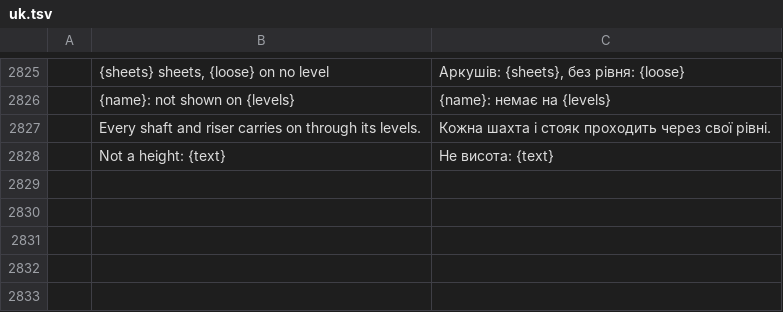
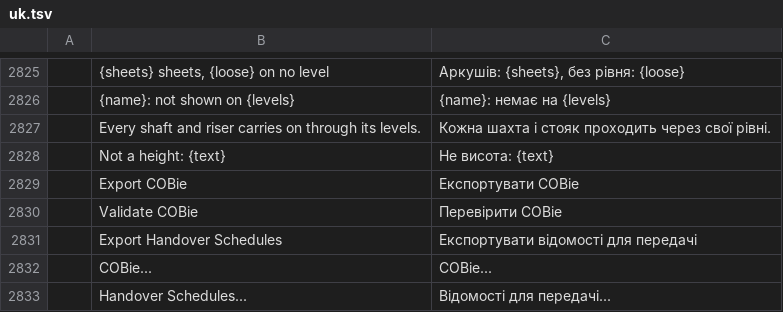
Before and after one commit to AICodeForgedev/cadaddy, a TSV file: crates/ui-egui/src/i18n/uk.tsv, drawn as a sheet; only a part is shown, gaps mark what is left out; the diff names each change by its address in the sheet, - before the commit and + after, or states it on an @@ line.

```diff
--- a/crates/ui-egui/src/i18n/uk.tsv
+++ b/crates/ui-egui/src/i18n/uk.tsv
+row 2829:  | Export COBie | Експортувати COBie
+row 2830:  | Validate COBie | Перевірити COBie
+row 2831:  | Export Handover Schedules | Експортувати відомості для передачі
+row 2832:  | COBie... | COBie...
+row 2833:  | Handover Schedules... | Відомості для передачі...
```
Also changed, not shown: 8 other files.
